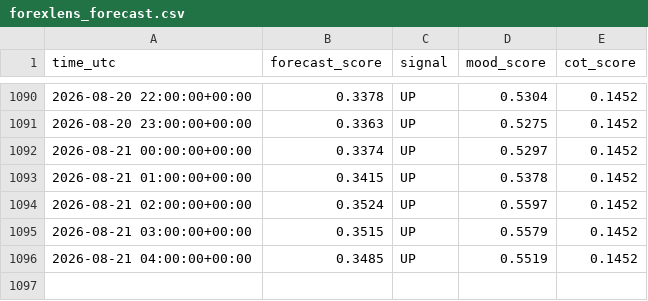
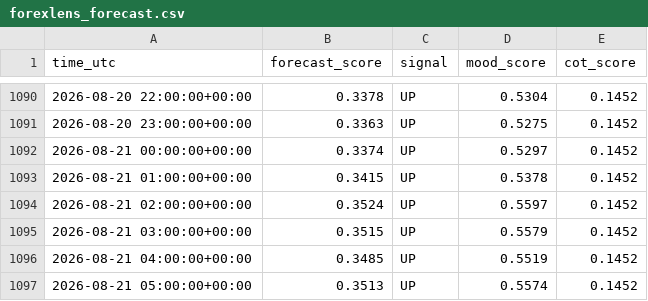
Before and after one commit to sonatinep-hirose/yencast-web-v08, a CSV file: forexlens_forecast.csv, drawn as a sheet; only a part is shown, gaps mark what is left out; the diff names each change by its address in the sheet, - before the commit and + after, or states it on an @@ line.

Commit message:
update: forexlens data

```diff
--- a/forexlens_forecast.csv
+++ b/forexlens_forecast.csv
+row 1097: 2026-08-21 05:00:00+00:00 | 0.3513 | UP | 0.5574 | 0.1452
```
Also changed, not shown: forexlens_cot.csv, forexlens_news_mood.csv.
